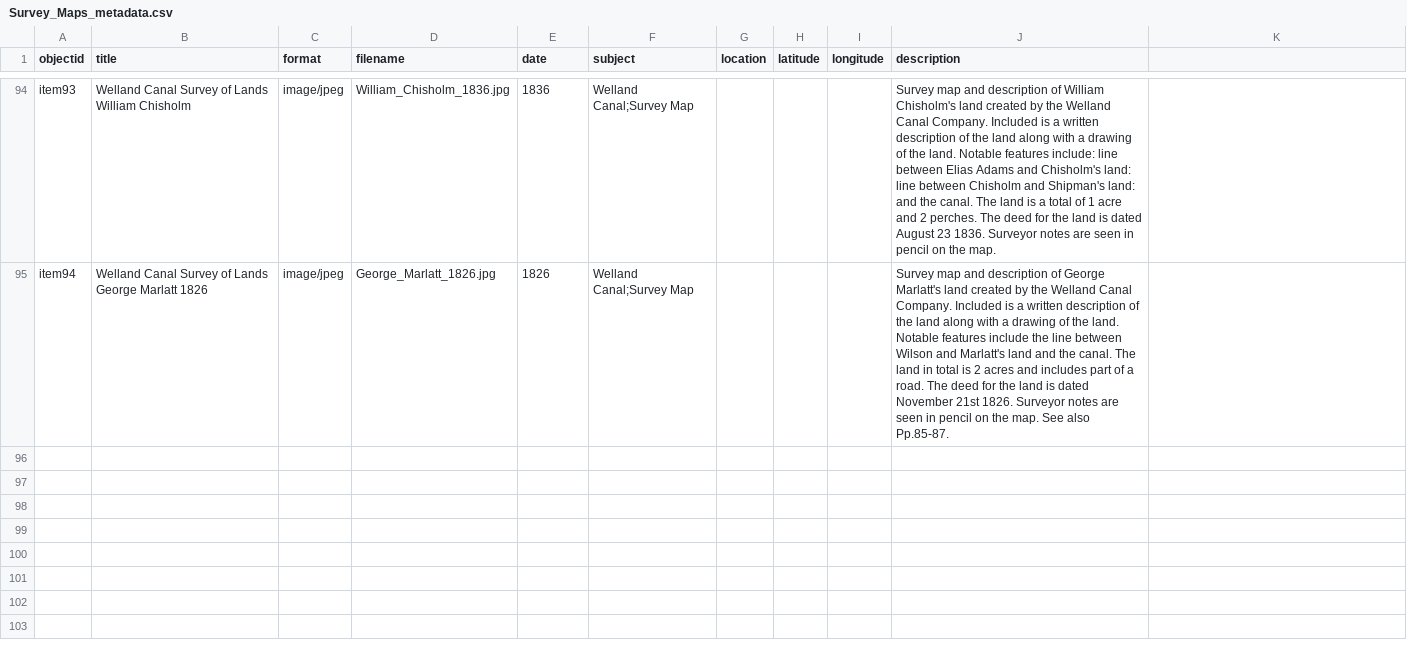
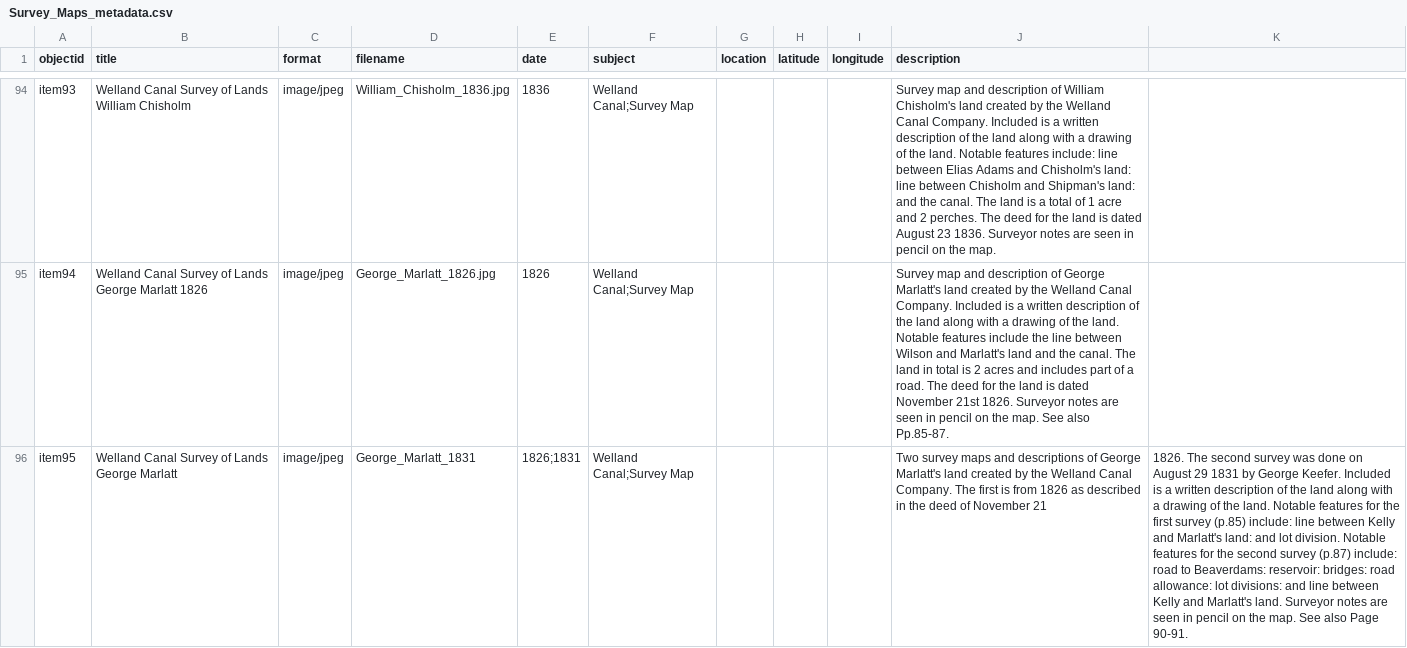
Before and after one commit to chantalcameron/Welland-Canal-Survey-Maps, a CSV file: _data/Survey_Maps_metadata.csv, drawn as a sheet; only a part is shown, gaps mark what is left out; the diff names each change by its address in the sheet, - before the commit and + after, or states it on an @@ line.

Commit message:
Update Survey_Maps_metadata.csv

```diff
--- a/_data/Survey_Maps_metadata.csv
+++ b/_data/Survey_Maps_metadata.csv
+row 96: item95 | Welland Canal Survey of Lands George Marlatt | image/jpeg | George_Marlatt_1831 | 1826;1831 | Welland Canal;Survey Map |  |  |  | Two survey maps and descriptions of George Marlatt's land created by the Welland Canal Company. The first is from 1826 as described in the deed of November 21 | 1826. The second survey was done on August 29 1831 by George Keefer. Included is a written description of the land along with a drawing of the land. Notable features for the first survey (p.85) include: line between Kelly and Marlatt's land: and lot division. Notable features for the second survey (p.87) include: road to Beaverdams: reservoir: bridges: road allowance: lot divisions: and line between Kelly and Marlatt's land. Surveyor notes are seen in pencil on the map. See also Page 90-91.
```
